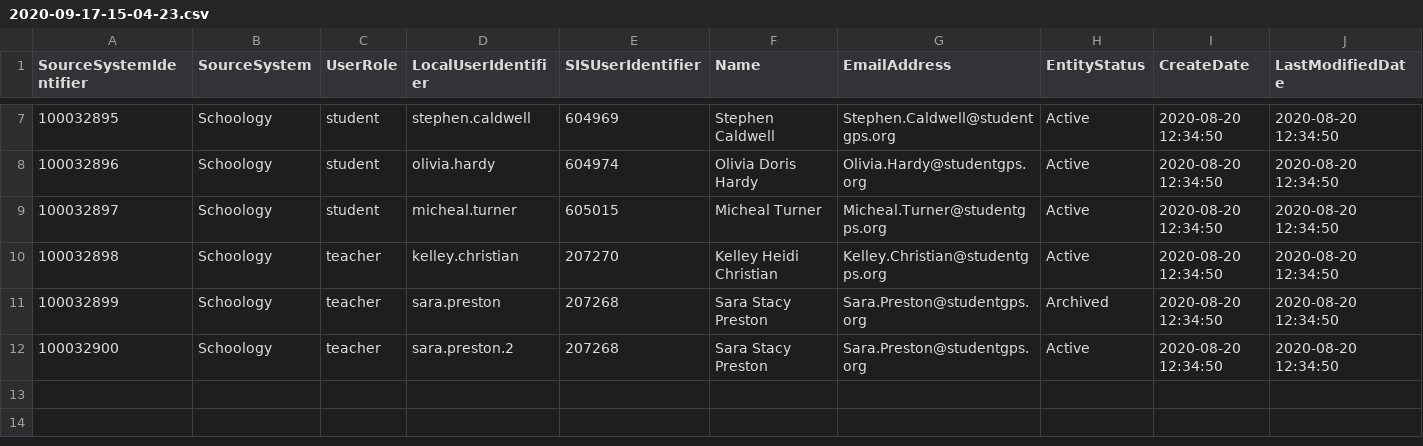
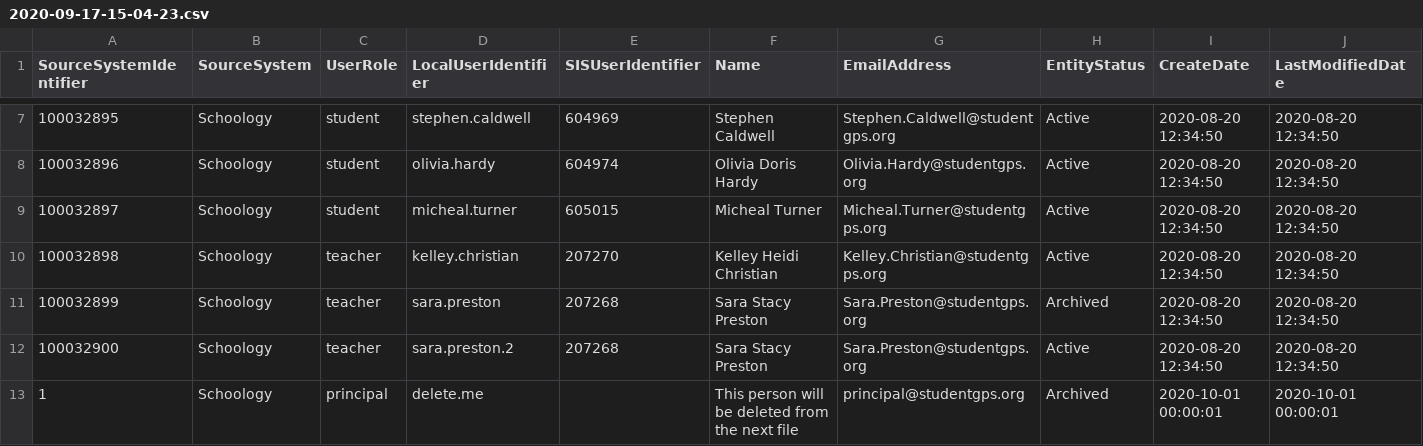
Before and after one commit to Ed-Fi-Exchange-OSS/LMS-Toolkit, a CSV file: docs/sample-out/users/2020-09-17-15-04-23.csv, drawn as a sheet; only a part is shown, gaps mark what is left out; the diff names each change by its address in the sheet, - before the commit and + after, or states it on an @@ line.

```diff
--- a/docs/sample-out/users/2020-09-17-15-04-23.csv
+++ b/docs/sample-out/users/2020-09-17-15-04-23.csv
+row 13: 1 | Schoology | principal | delete.me |  | This person will be deleted from the next file | principal@studentgps.org | Archived | 2020-10-01 00:00:01 | 2020-10-01 00:00:01
```
Also changed, not shown: docs/sample-out/users/2020-09-18-15-05-01.csv, 10 other files.
